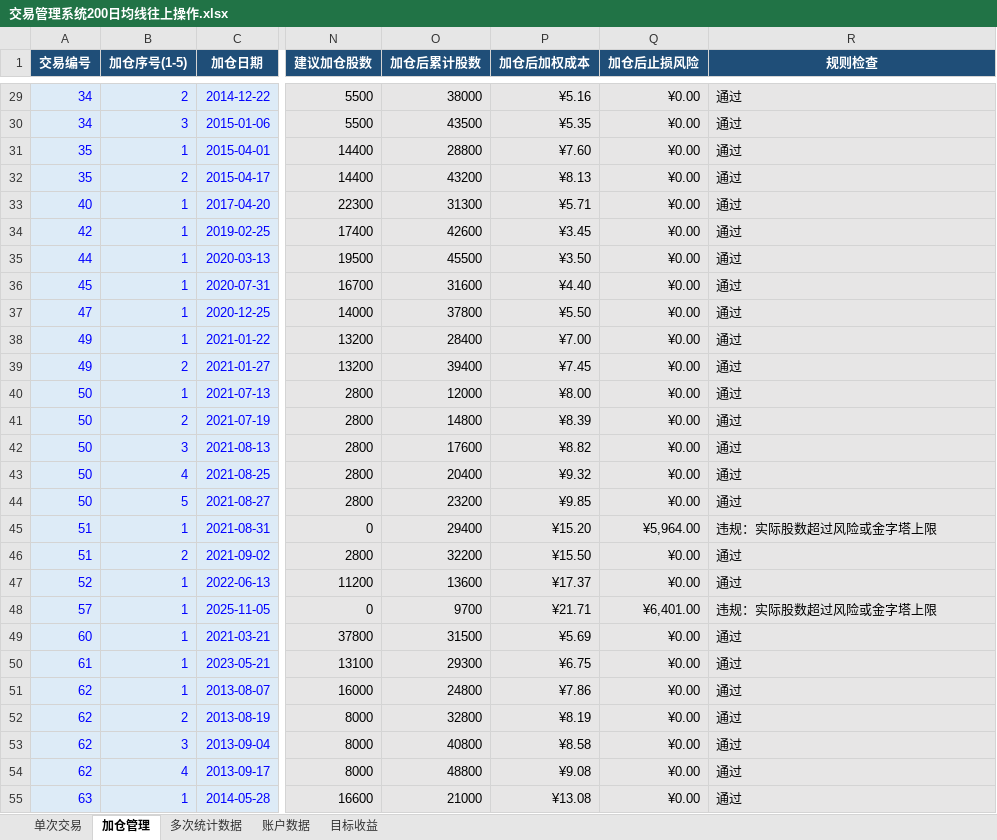
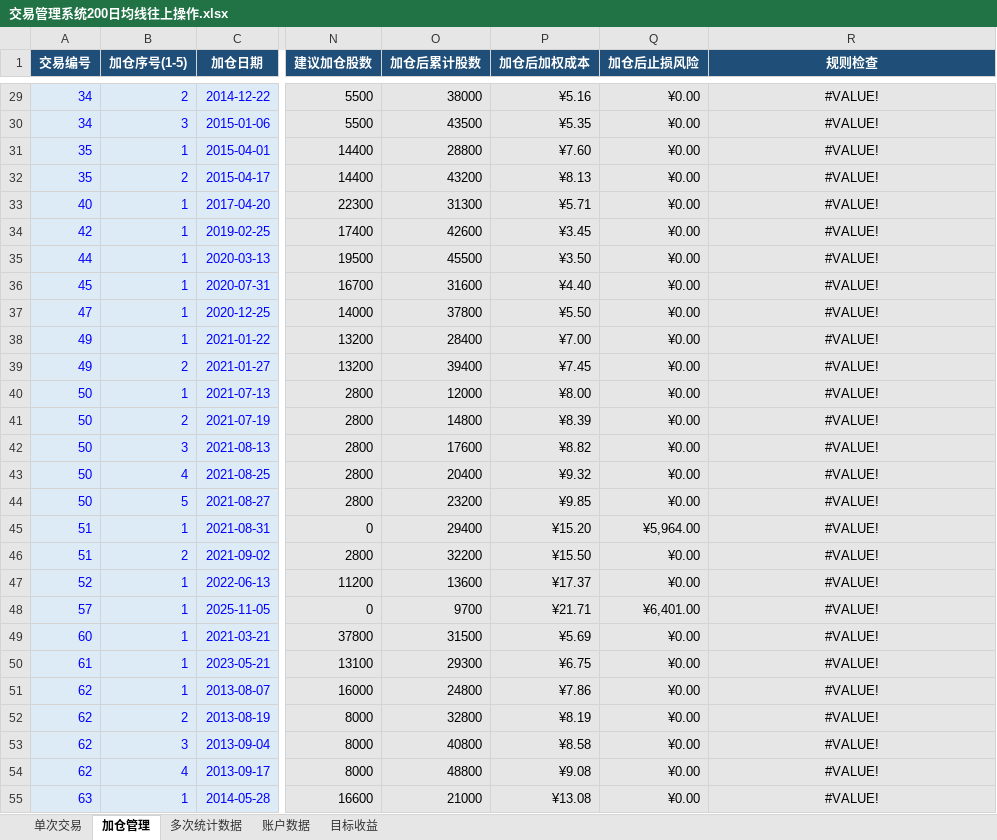
Before and after one commit to yooner/learn_socks, an Excel workbook: 交易管理系统200日均线往上操作.xlsx, sheet 加仓管理, drawn as a sheet; only a part is shown, gaps mark what is left out; values as stored, in another font and other column widths than the file's, no borders; conditional formats and table styles not drawn; the diff covers the shown part only; the diff names each change by its address in the sheet, - before the commit and + after, or states it on an @@ line.

```diff
--- a/交易管理系统200日均线往上操作.xlsx (sheet 加仓管理)
+++ b/交易管理系统200日均线往上操作.xlsx (sheet 加仓管理)
-R29:R44 (规则检查): 通过
+R29:R44 (规则检查): #VALUE!
-R29:R55 alignment: left
+R29:R55 alignment: center
-R45 (规则检查): 违规：实际股数超过风险或金字塔上限
+R45 (规则检查): #VALUE!
-R46:R47 (规则检查): 通过
+R46:R47 (规则检查): #VALUE!
-R48 (规则检查): 违规：实际股数超过风险或金字塔上限
+R48 (规则检查): #VALUE!
-R49:R55 (规则检查): 通过
+R49:R55 (规则检查): #VALUE!
```
Also changed, not shown: 4 added rows, 51 edited cells and cell formats elsewhere in this sheet, sheet 单次交易, sheet 账户数据, sheet 多次统计数据, sheet 目标收益.
